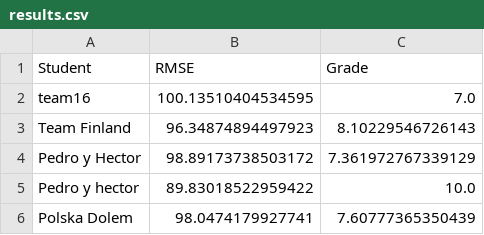
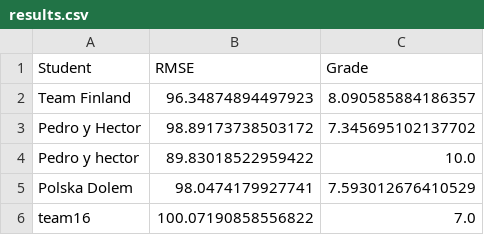
Before and after one commit to vignoni/mec-prac5, a CSV file: results.csv, drawn as a sheet.

Commit message:
New result: team16

```diff
--- a/results.csv
+++ b/results.csv
@@ -1,6 +1,6 @@
 Student,RMSE,Grade
-team16,100.13510404534595,7.0
-Team Finland,96.34874894497923,8.10229546726143
-Pedro y Hector,98.89173738503172,7.361972767339129
+Team Finland,96.34874894497923,8.090585884186357
+Pedro y Hector,98.89173738503172,7.345695102137702
 Pedro y hector,89.83018522959422,10.0
-Polska Dolem,98.0474179927741,7.60777365350439
+Polska Dolem,98.0474179927741,7.593012676410529
+team16,100.07190858556822,7.0
```
Also changed, not shown: 1 other file.
